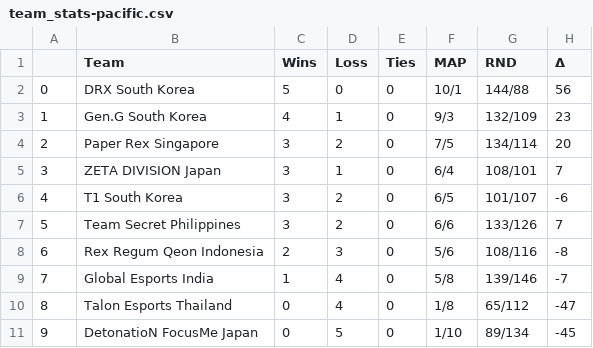
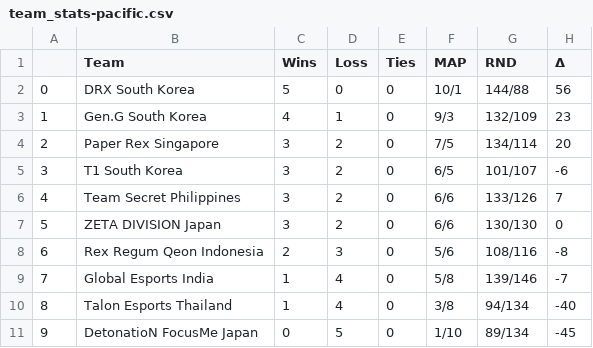
Before and after one commit to rickluizms/valorant-gg, a CSV file: datasets/team_stats-pacific.csv, drawn as a sheet; removed rows and columns are numbered as before the commit, all else as after; the diff names each change by its address in the sheet, - before the commit and + after, or states it on an @@ line.

```diff
--- a/datasets/team_stats-pacific.csv
+++ b/datasets/team_stats-pacific.csv
-row 5: 3 | ZETA DIVISION Japan | 3 | 1 | 0 | 6/4 | 108/101 | 7
@@ column A renumbered between rows 5 and 6 @@
+row 7: 5 | ZETA DIVISION Japan | 3 | 2 | 0 | 6/6 | 130/130 | 0
-C10 (Wins): 0
+C10 (Wins): 1
-F10 (MAP): 1/8
+F10 (MAP): 3/8
-G10 (RND): 65/112
+G10 (RND): 94/134
-H10 (Δ): -47
+H10 (Δ): -40
```
Also changed, not shown: datasets/player_stats.csv, datasets/team_stats-americas.csv, 3 other files.
